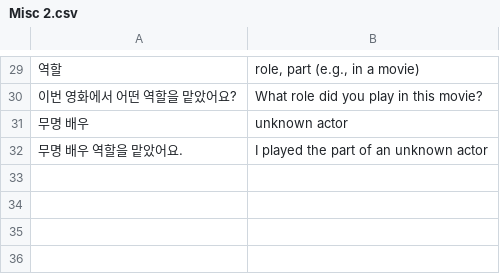
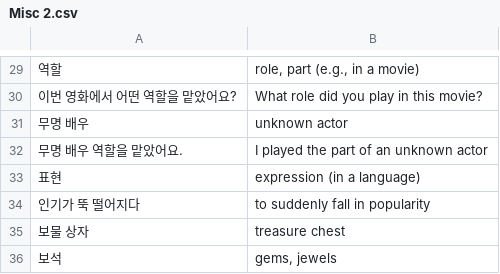
Before and after one commit to bryanesmith/flashcards, a CSV file: Active/Korean Language/Misc 2.csv, drawn as a sheet; only a part is shown, gaps mark what is left out; the diff names each change by its address in the sheet, - before the commit and + after, or states it on an @@ line.

```diff
--- a/Active/Korean Language/Misc 2.csv
+++ b/Active/Korean Language/Misc 2.csv
+row 33: 표현 | expression (in a language)
+row 34: 인기가 뚝 떨어지다 | to suddenly fall in popularity
+row 35: 보물 상자 | treasure chest
+row 36: 보석 | gems, jewels
```
Also changed, not shown: Active/Korean Language/Essential Verbs.csv.
